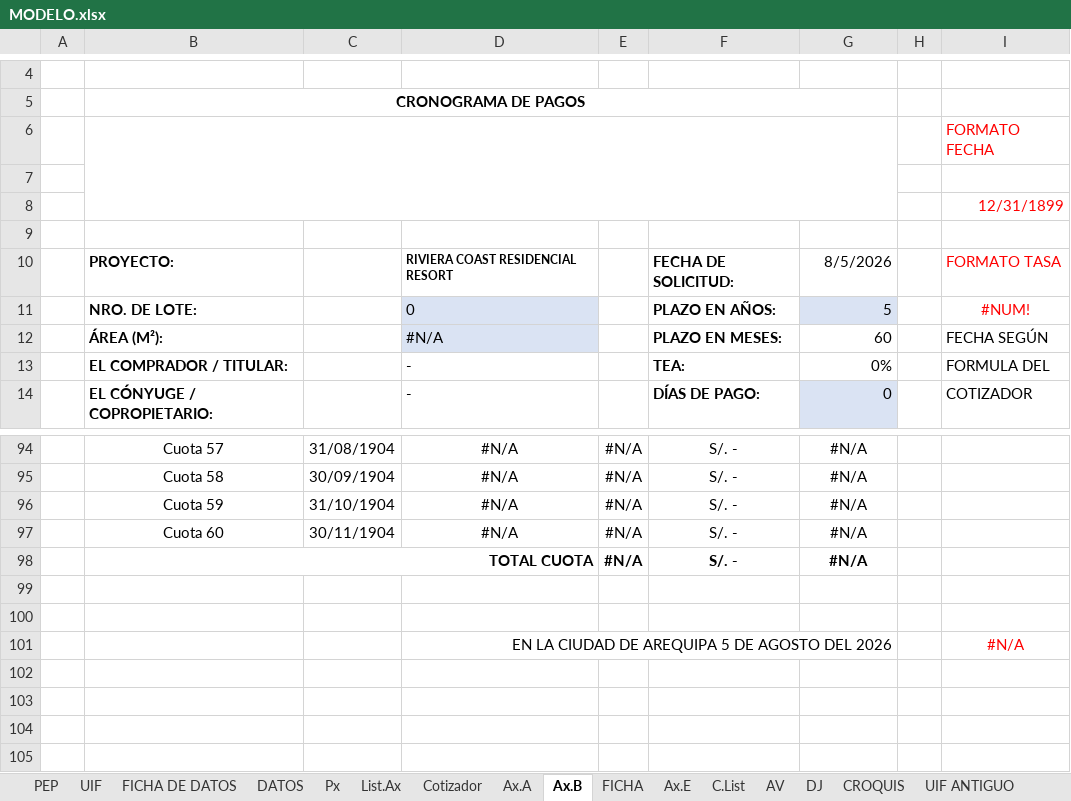
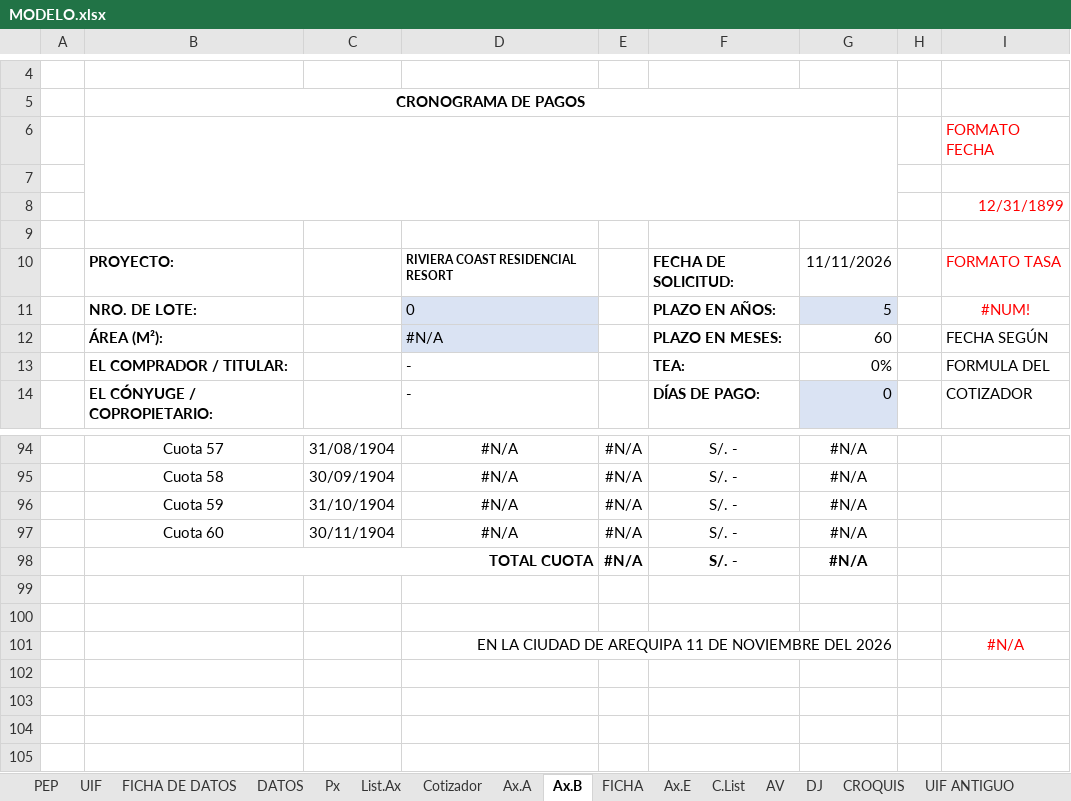
Before and after one commit to legal2portugalconstructora-sketch/CONTRATOBOT, an Excel workbook: PLANTILLAS/RIVIERA COAST/MODELO.xlsx, sheet Ax.B, drawn as a sheet; only a part is shown, gaps mark what is left out; values as stored, in another font and other column widths than the file's, no borders; charts and pictures not drawn; 3 other sheets too large or unreadable and not compared; the diff names each change by its address in the sheet, - before the commit and + after, or states it on an @@ line.

```diff
--- a/PLANTILLAS/RIVIERA COAST/MODELO.xlsx (sheet Ax.B)
+++ b/PLANTILLAS/RIVIERA COAST/MODELO.xlsx (sheet Ax.B)
-G10: 8/5/2026
+G10: 11/11/2026
-D101: …DE AREQUIPA 5 DE AGOSTO DEL 2026
+D101: …DE AREQUIPA 11 DE NOVIEMBRE DEL 2026
```
Also changed, not shown: sheet Ax.E, sheet Courier, sheet Legalización, sheet FICHA, charts or pictures, PLANTILLAS/COSTA DEL LAGO/MODELO.xlsx, PLANTILLAS/FINCA DEL VALLE/MODELO.xlsx, 4 other files.
